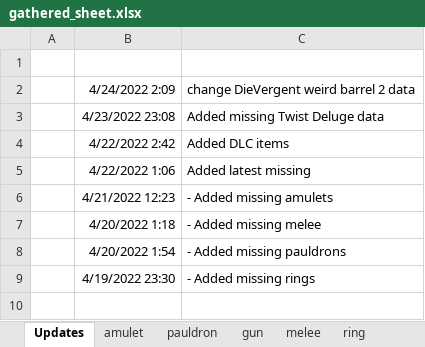
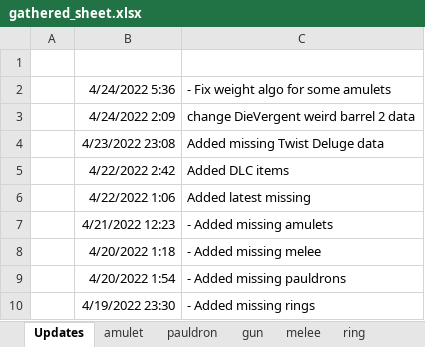
Before and after one commit to Greenlamp2/Tiny-Tina-s-Wonderlands-Processing-Data, an Excel workbook: gathered_sheet.xlsx, sheet Updates, drawn as a sheet; values as stored, in another font and other column widths than the file's, no borders; the diff names each change by its address in the sheet, - before the commit and + after, or states it on an @@ line.

```diff
--- a/gathered_sheet.xlsx (sheet Updates)
+++ b/gathered_sheet.xlsx (sheet Updates)
+row 2:  | 4/24/2022 5:36 | - Fix weight algo for some amulets
```
Also changed, not shown: sheet amulet.
